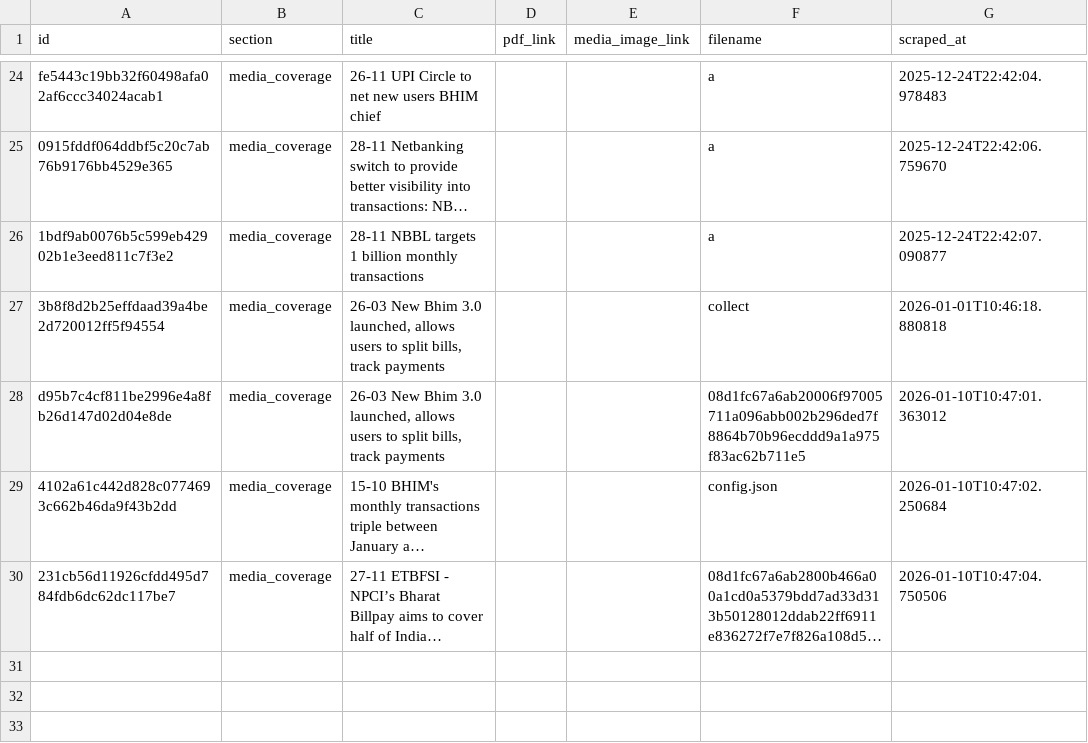
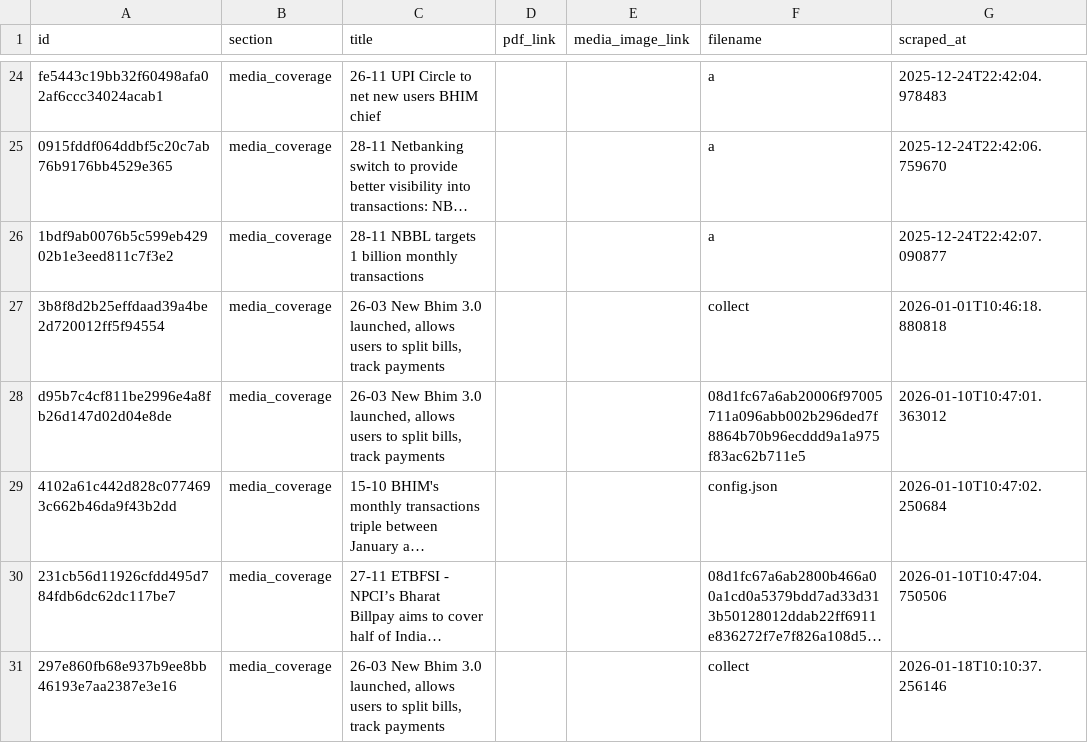
Before and after one commit to Legaltech-TL/trilegal-regulatory-updates, a CSV file: data/npci_master.csv, drawn as a sheet; only a part is shown, gaps mark what is left out; long unchanged cells end in …; the diff names each change by its address in the sheet, - before the commit and + after, or states it on an @@ line.

```diff
--- a/data/npci_master.csv
+++ b/data/npci_master.csv
+row 31: 297e860fb68e937b9ee8bb46193e7aa2387e3e16 | media_coverage | 26-03 New Bhim 3.0 launched, allows users to split bills, track payments |  |  | collect | 2026-01-18T10:10:37.256146
```
Also changed, not shown: 2 other files.
